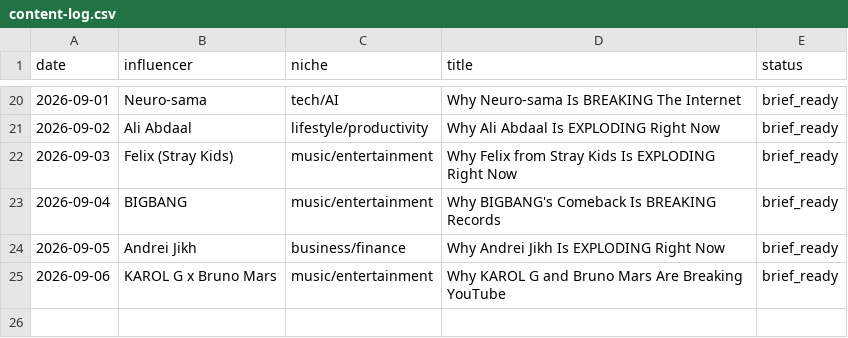
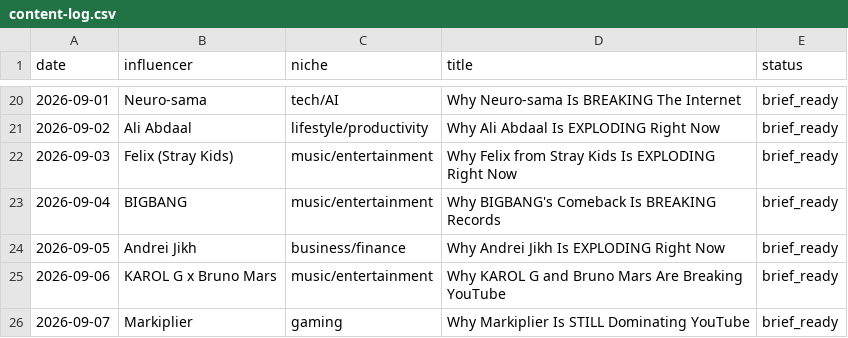
Before and after one commit to bbmw96/bbmw0-technologies, a CSV file: content/bbm0902/content-log.csv, drawn as a sheet; only a part is shown, gaps mark what is left out.

```diff
--- a/content/bbm0902/content-log.csv
+++ b/content/bbm0902/content-log.csv
@@ -25 +25,2 @@ date,influencer,niche,title,status
 2026-09-06,KAROL G x Bruno Mars,music/entertainment,Why KAROL G and Bruno Mars Are Breaking YouTube,brief_ready
+2026-09-07,Markiplier,gaming,Why Markiplier Is STILL Dominating YouTube,brief_ready
```
Also changed, not shown: 1 other file.
